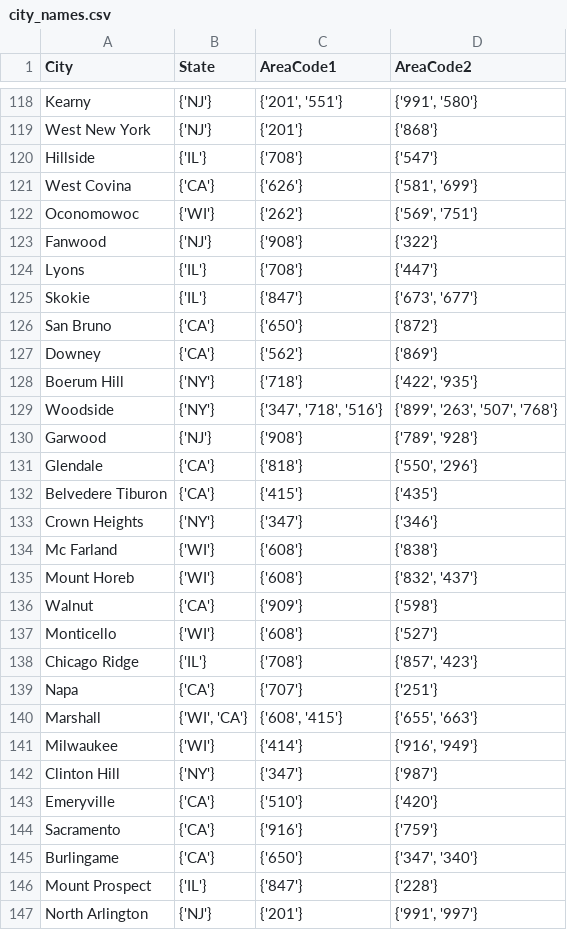
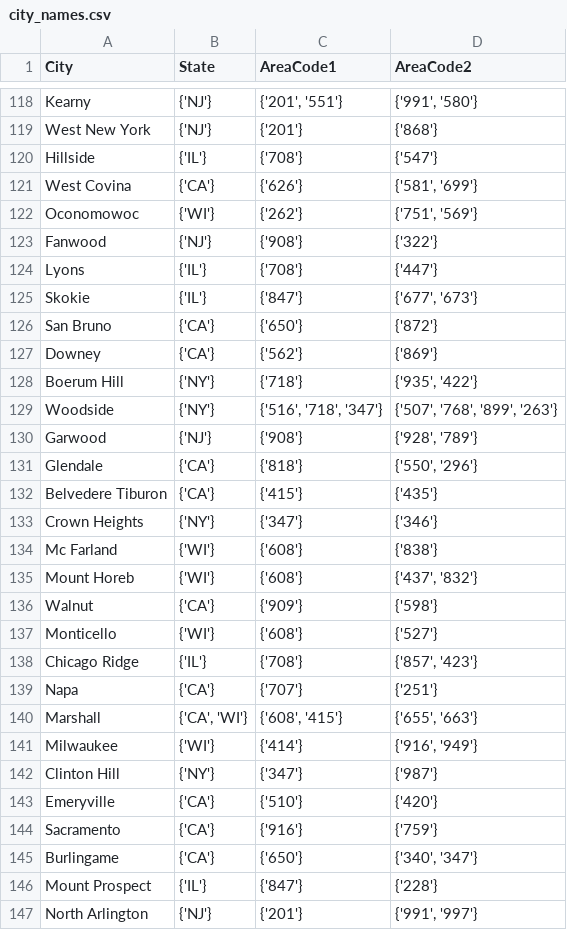
Before and after one commit to mario11596/data_integration_and_large_scale_analysis, a CSV file: data/city_names.csv, drawn as a sheet; only a part is shown, gaps mark what is left out; the diff covers the shown part only.

```diff
--- a/data/city_names.csv
+++ b/data/city_names.csv
@@ -121,11 +121,11 @@ Hillside,{'IL'},{'708'},{'547'}
 West Covina,{'CA'},{'626'},"{'581', '699'}"
-Oconomowoc,{'WI'},{'262'},"{'569', '751'}"
+Oconomowoc,{'WI'},{'262'},"{'751', '569'}"
 Fanwood,{'NJ'},{'908'},{'322'}
 Lyons,{'IL'},{'708'},{'447'}
-Skokie,{'IL'},{'847'},"{'673', '677'}"
+Skokie,{'IL'},{'847'},"{'677', '673'}"
 San Bruno,{'CA'},{'650'},{'872'}
 Downey,{'CA'},{'562'},{'869'}
-Boerum Hill,{'NY'},{'718'},"{'422', '935'}"
-Woodside,{'NY'},"{'347', '718', '516'}","{'899', '263', '507', '768'}"
-Garwood,{'NJ'},{'908'},"{'789', '928'}"
+Boerum Hill,{'NY'},{'718'},"{'935', '422'}"
+Woodside,{'NY'},"{'516', '718', '347'}","{'507', '768', '899', '263'}"
+Garwood,{'NJ'},{'908'},"{'928', '789'}"
 Glendale,{'CA'},{'818'},"{'550', '296'}"
@@ -134,3 +134,3 @@ Crown Heights,{'NY'},{'347'},{'346'}
 Mc Farland,{'WI'},{'608'},{'838'}
-Mount Horeb,{'WI'},{'608'},"{'832', '437'}"
+Mount Horeb,{'WI'},{'608'},"{'437', '832'}"
 Walnut,{'CA'},{'909'},{'598'}
@@ -139,3 +139,3 @@ Chicago Ridge,{'IL'},{'708'},"{'857', '423'}"
 Napa,{'CA'},{'707'},{'251'}
-Marshall,"{'WI', 'CA'}","{'608', '415'}","{'655', '663'}"
+Marshall,"{'CA', 'WI'}","{'608', '415'}","{'655', '663'}"
 Milwaukee,{'WI'},{'414'},"{'916', '949'}"
@@ -144,3 +144,3 @@ Emeryville,{'CA'},{'510'},{'420'}
 Sacramento,{'CA'},{'916'},{'759'}
-Burlingame,{'CA'},{'650'},"{'347', '340'}"
+Burlingame,{'CA'},{'650'},"{'340', '347'}"
 Mount Prospect,{'IL'},{'847'},{'228'}
```
Also changed, not shown: 96 edited cells elsewhere in this file, 2 other files.
